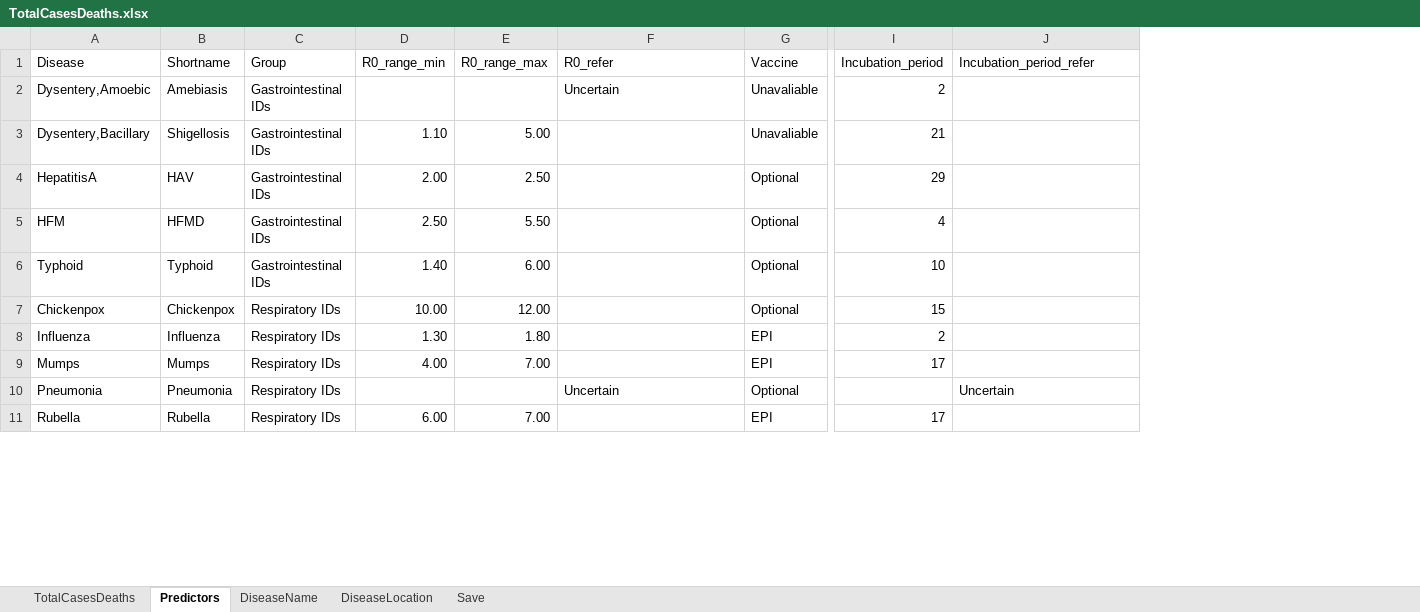
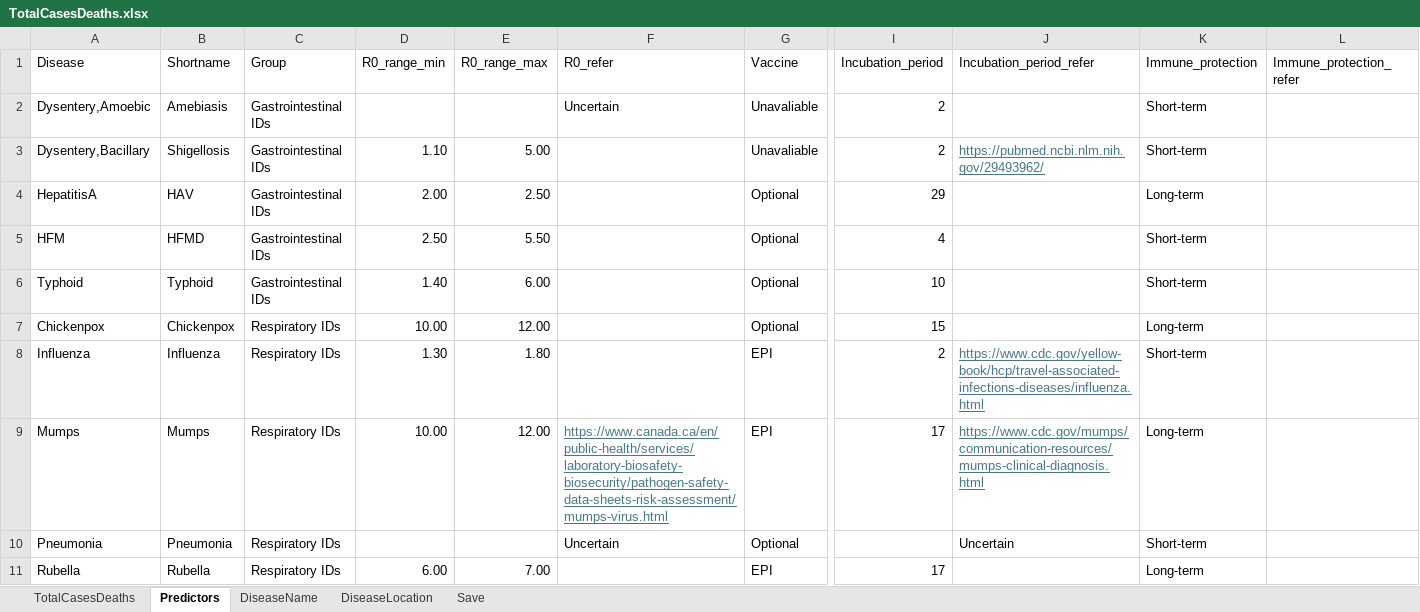
Before and after one commit to xmusphlkg/ID_TH, an Excel workbook: Data/TotalCasesDeaths.xlsx, sheet Predictors, drawn as a sheet; only a part is shown, gaps mark what is left out; values as stored, in another font and other column widths than the file's, no borders; the diff covers the shown part only; the diff names each change by its address in the sheet, - before the commit and + after, or states it on an @@ line.

```diff
--- a/Data/TotalCasesDeaths.xlsx (sheet Predictors)
+++ b/Data/TotalCasesDeaths.xlsx (sheet Predictors)
+column K (Immune_protection), rows 2-11: Short-term | Short-term | Long-term | Short-term | Short-term | Long-term | Short-term | Long-term | Short-term | Long-term
+column L (Immune_protection_refer), empty
-I3 (Incubation_period): 21
+I3 (Incubation_period): 2
-J3 (Incubation_period_refer): (empty)
+J3 (Incubation_period_refer): https://pubmed.ncbi.nlm.nih.gov/29493962/
-J8 (Incubation_period_refer): (empty)
+J8 (Incubation_period_refer): https://www.cdc.gov/yellow-book/hcp/travel-associated-infections-diseases/influenza.html
-D9 (R0_range_min): 4.00
+D9 (R0_range_min): 10.00
-E9 (R0_range_max): 7.00
+E9 (R0_range_max): 12.00
-F9 (R0_refer): (empty)
+F9 (R0_refer): https://www.canada.ca/en/public-health/services/laboratory-biosafety-biosecurity/pathogen-safety-data-sheets-risk-assessment/mumps-virus.html
-J9 (Incubation_period_refer): (empty)
+J9 (Incubation_period_refer): https://www.cdc.gov/mumps/communication-resources/mumps-clinical-diagnosis.html
```
Also changed, not shown: 4 edited cells elsewhere in this sheet, sheet DiseaseName, sheet TotalCasesDeaths.
